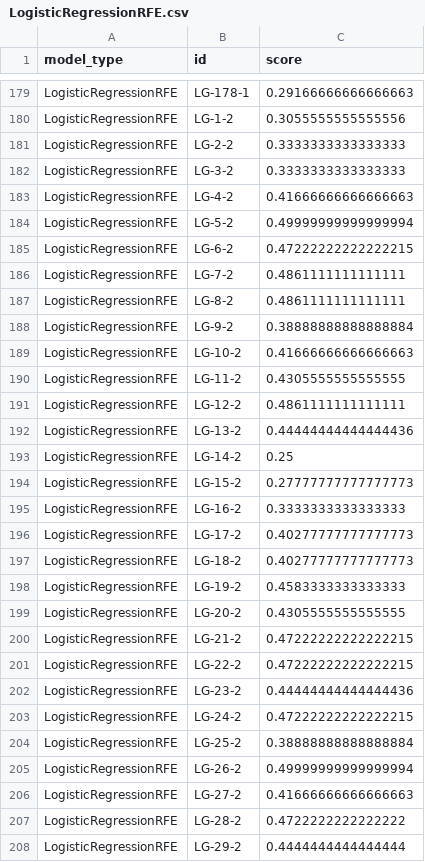
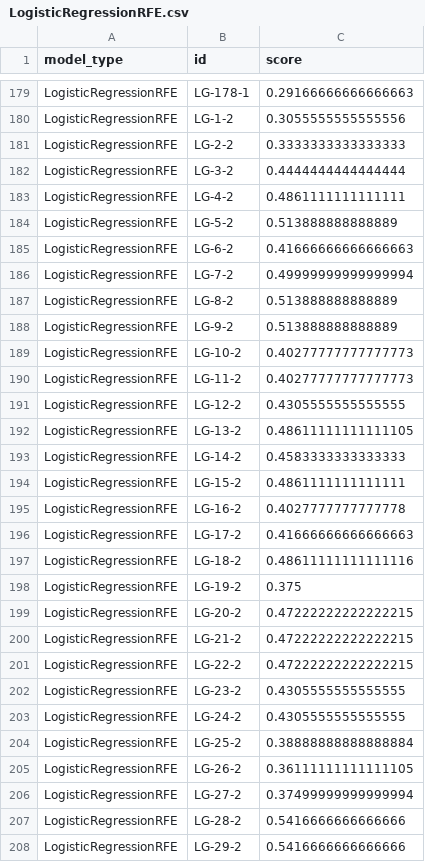
Before and after one commit to Mark-Gallacher/BioinfoProject, a CSV file: data/feature_selection/LogisticRegressionRFE.csv, drawn as a sheet; only a part is shown, gaps mark what is left out; the diff covers the shown part only.

```diff
--- a/data/feature_selection/LogisticRegressionRFE.csv
+++ b/data/feature_selection/LogisticRegressionRFE.csv
@@ -181,28 +181,28 @@ LogisticRegressionRFE,LG-1-2,0.3055555555555556
 LogisticRegressionRFE,LG-2-2,0.3333333333333333
-LogisticRegressionRFE,LG-3-2,0.3333333333333333
-LogisticRegressionRFE,LG-4-2,0.41666666666666663
-LogisticRegressionRFE,LG-5-2,0.49999999999999994
-LogisticRegressionRFE,LG-6-2,0.47222222222222215
-LogisticRegressionRFE,LG-7-2,0.4861111111111111
-LogisticRegressionRFE,LG-8-2,0.4861111111111111
-LogisticRegressionRFE,LG-9-2,0.38888888888888884
-LogisticRegressionRFE,LG-10-2,0.41666666666666663
-LogisticRegressionRFE,LG-11-2,0.4305555555555555
-LogisticRegressionRFE,LG-12-2,0.4861111111111111
-LogisticRegressionRFE,LG-13-2,0.44444444444444436
-LogisticRegressionRFE,LG-14-2,0.25
-LogisticRegressionRFE,LG-15-2,0.27777777777777773
-LogisticRegressionRFE,LG-16-2,0.3333333333333333
-LogisticRegressionRFE,LG-17-2,0.40277777777777773
-LogisticRegressionRFE,LG-18-2,0.40277777777777773
-LogisticRegressionRFE,LG-19-2,0.4583333333333333
-LogisticRegressionRFE,LG-20-2,0.4305555555555555
+LogisticRegressionRFE,LG-3-2,0.4444444444444444
+LogisticRegressionRFE,LG-4-2,0.4861111111111111
+LogisticRegressionRFE,LG-5-2,0.513888888888889
+LogisticRegressionRFE,LG-6-2,0.41666666666666663
+LogisticRegressionRFE,LG-7-2,0.49999999999999994
+LogisticRegressionRFE,LG-8-2,0.513888888888889
+LogisticRegressionRFE,LG-9-2,0.513888888888889
+LogisticRegressionRFE,LG-10-2,0.40277777777777773
+LogisticRegressionRFE,LG-11-2,0.40277777777777773
+LogisticRegressionRFE,LG-12-2,0.4305555555555555
+LogisticRegressionRFE,LG-13-2,0.48611111111111105
+LogisticRegressionRFE,LG-14-2,0.4583333333333333
+LogisticRegressionRFE,LG-15-2,0.4861111111111111
+LogisticRegressionRFE,LG-16-2,0.4027777777777778
+LogisticRegressionRFE,LG-17-2,0.41666666666666663
+LogisticRegressionRFE,LG-18-2,0.48611111111111116
+LogisticRegressionRFE,LG-19-2,0.375
+LogisticRegressionRFE,LG-20-2,0.47222222222222215
 LogisticRegressionRFE,LG-21-2,0.47222222222222215
 LogisticRegressionRFE,LG-22-2,0.47222222222222215
-LogisticRegressionRFE,LG-23-2,0.44444444444444436
-LogisticRegressionRFE,LG-24-2,0.47222222222222215
+LogisticRegressionRFE,LG-23-2,0.4305555555555555
+LogisticRegressionRFE,LG-24-2,0.4305555555555555
 LogisticRegressionRFE,LG-25-2,0.38888888888888884
-LogisticRegressionRFE,LG-26-2,0.49999999999999994
-LogisticRegressionRFE,LG-27-2,0.41666666666666663
-LogisticRegressionRFE,LG-28-2,0.4722222222222222
-LogisticRegressionRFE,LG-29-2,0.4444444444444444
+LogisticRegressionRFE,LG-26-2,0.36111111111111105
+LogisticRegressionRFE,LG-27-2,0.37499999999999994
+LogisticRegressionRFE,LG-28-2,0.5416666666666666
+LogisticRegressionRFE,LG-29-2,0.5416666666666666
```
Also changed, not shown: 148 edited cells elsewhere in this file, data/feature_selection/GradientBoostingRFE.csv, data/feature_selection/LogisticRegressionRFE_Features.csv, 4 other files.
